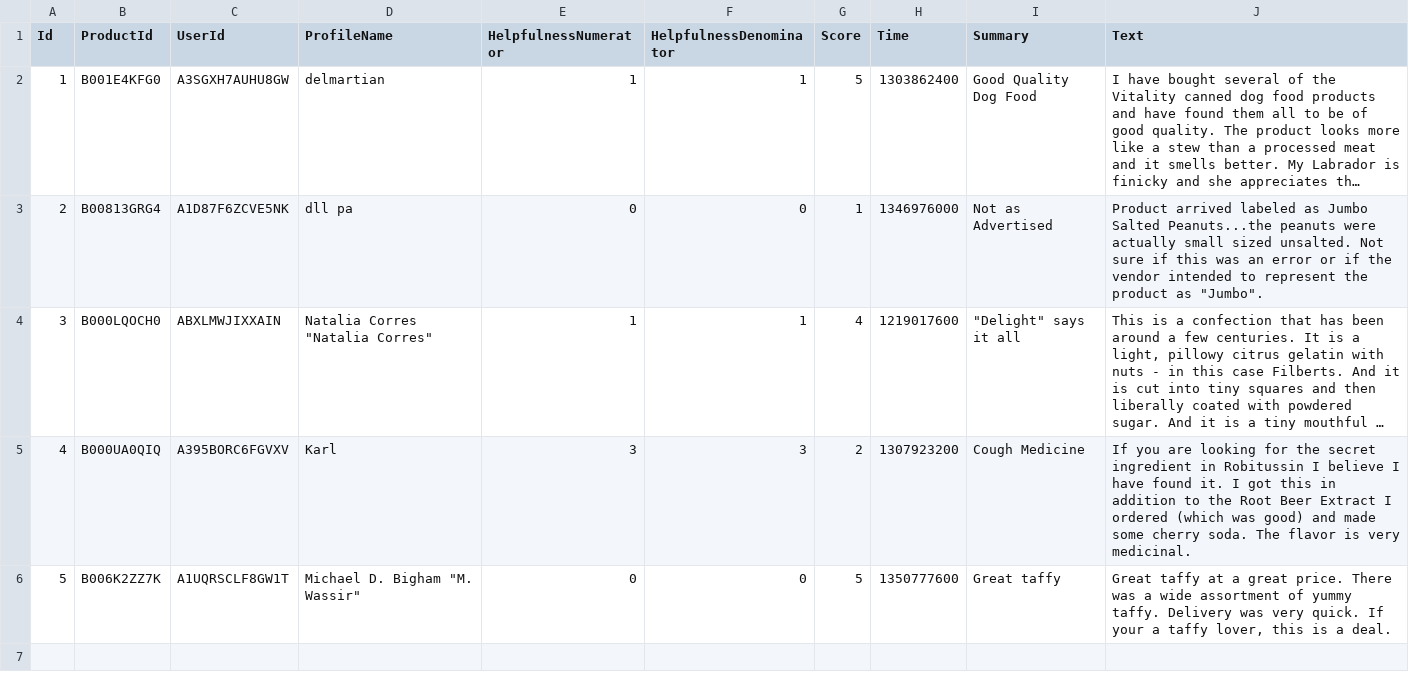
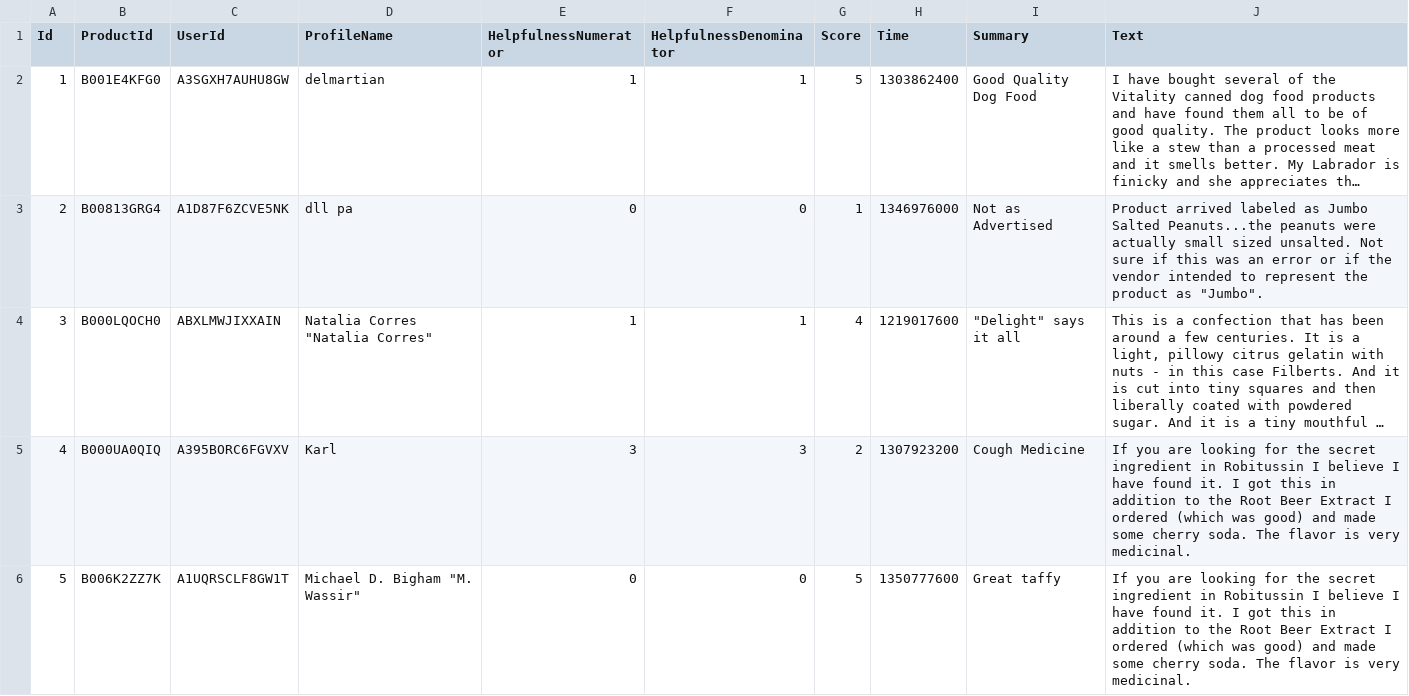
Before and after one commit to Palashio/libra, a CSV file: tools/data/nlp_data/miniDocumentSummarization.csv, drawn as a sheet; long unchanged cells end in ….

```diff
--- a/tools/data/nlp_data/miniDocumentSummarization.csv
+++ b/tools/data/nlp_data/miniDocumentSummarization.csv
@@ -5,2 +5,2 @@ Id,ProductId,UserId,ProfileName,HelpfulnessNumerator,HelpfulnessDenominator,Scor
 4,B000UA0QIQ,A395BORC6FGVXV,Karl,3,3,2,1307923200,Cough Medicine,If you are looking for the secret ingredient in Robitussin I believe I have found it.  I got this in addition to the Root Beer Extract I ordered (which was good) and made some cherry soda.  The flavor is very medicinal.
-5,B006K2ZZ7K,A1UQRSCLF8GW1T,"Michael D. Bigham ""M. Wassir""",0,0,5,1350777600,Great taffy,"Great taffy at a great price.  There was a wide assortment of yummy taffy.  Delivery was very quick.  If your a taffy lover, this is a deal."
+5,B006K2ZZ7K,A1UQRSCLF8GW1T,"Michael D. Bigham ""M. Wassir""",0,0,5,1350777600,Great taffy,If you are looking for the secret ingredient in Robitussin I believe I have found it.  I got this in addition to the Root Beer Extract I ordered (which was good) and made some cherry soda.  The flavor is very medicinal.
```
Also changed, not shown: 3 other files.
